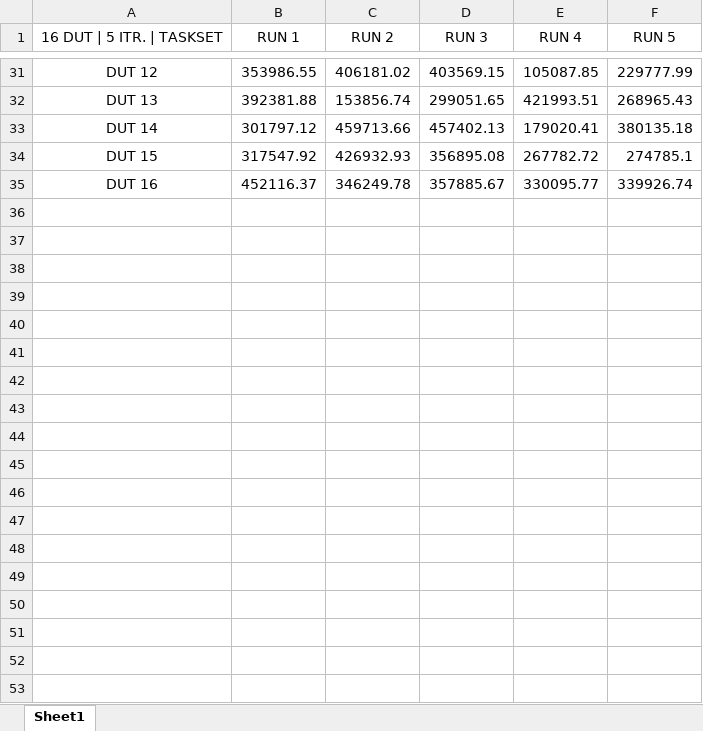
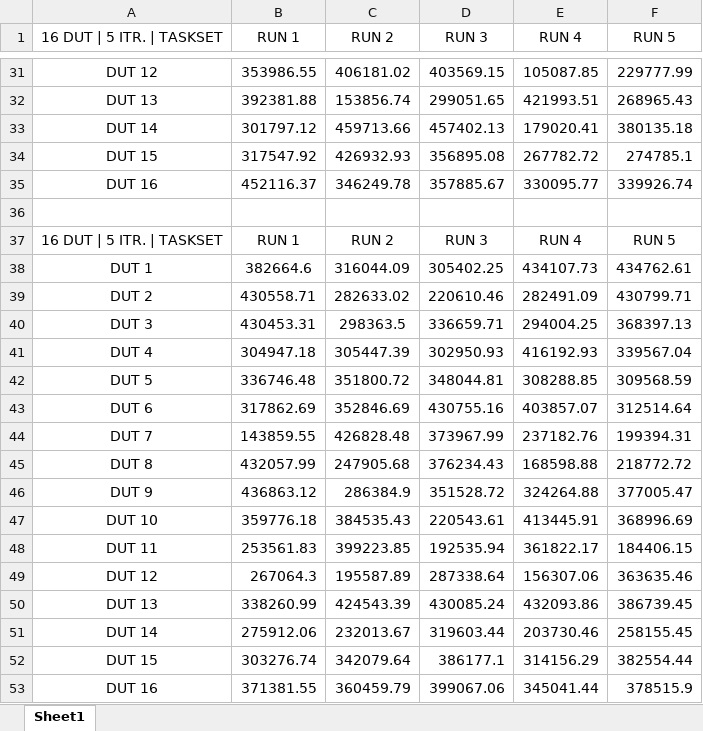
Before and after one commit to AkashKumarSingh11032001/Linux_Performance_Enhance-_Script, an Excel workbook: Perf Res.xlsx, sheet Sheet1, drawn as a sheet; only a part is shown, gaps mark what is left out; values as stored, in another font and other column widths than the file's, no borders; the diff names each change by its address in the sheet, - before the commit and + after, or states it on an @@ line.

```diff
--- a/Perf Res.xlsx (sheet Sheet1)
+++ b/Perf Res.xlsx (sheet Sheet1)
+row 36: (empty)
+row 37: 16 DUT | 5 ITR. | TASKSET | RUN 1 | RUN 2 | RUN 3 | RUN 4 | RUN 5
+row 38: DUT 1 | 382664.6 | 316044.09 | 305402.25 | 434107.73 | 434762.61
+row 39: DUT 2 | 430558.71 | 282633.02 | 220610.46 | 282491.09 | 430799.71
+row 40: DUT 3 | 430453.31 | 298363.5 | 336659.71 | 294004.25 | 368397.13
+row 41: DUT 4 | 304947.18 | 305447.39 | 302950.93 | 416192.93 | 339567.04
+row 42: DUT 5 | 336746.48 | 351800.72 | 348044.81 | 308288.85 | 309568.59
+row 43: DUT 6 | 317862.69 | 352846.69 | 430755.16 | 403857.07 | 312514.64
+row 44: DUT 7 | 143859.55 | 426828.48 | 373967.99 | 237182.76 | 199394.31
+row 45: DUT 8 | 432057.99 | 247905.68 | 376234.43 | 168598.88 | 218772.72
+row 46: DUT 9 | 436863.12 | 286384.9 | 351528.72 | 324264.88 | 377005.47
+row 47: DUT 10 | 359776.18 | 384535.43 | 220543.61 | 413445.91 | 368996.69
+row 48: DUT 11 | 253561.83 | 399223.85 | 192535.94 | 361822.17 | 184406.15
+row 49: DUT 12 | 267064.3 | 195587.89 | 287338.64 | 156307.06 | 363635.46
+row 50: DUT 13 | 338260.99 | 424543.39 | 430085.24 | 432093.86 | 386739.45
+row 51: DUT 14 | 275912.06 | 232013.67 | 319603.44 | 203730.46 | 258155.45
+row 52: DUT 15 | 303276.74 | 342079.64 | 386177.1 | 314156.29 | 382554.44
+row 53: DUT 16 | 371381.55 | 360459.79 | 399067.06 | 345041.44 | 378515.9
```
Also changed, not shown: 9 other files.
